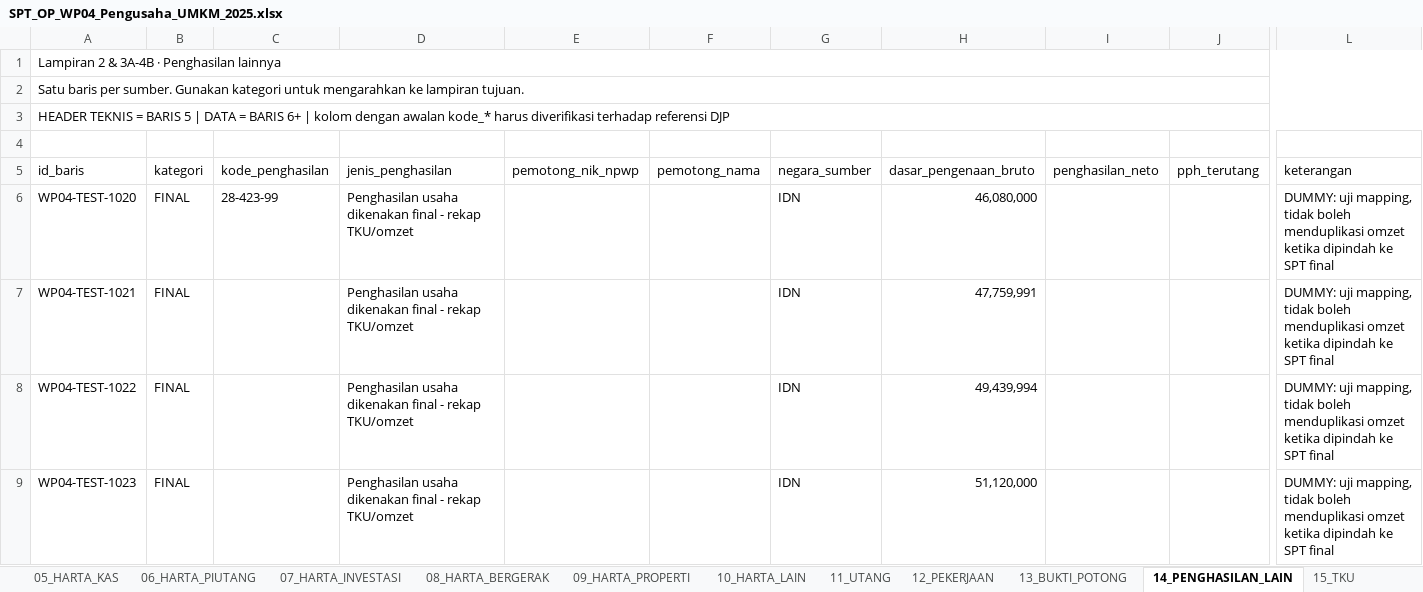
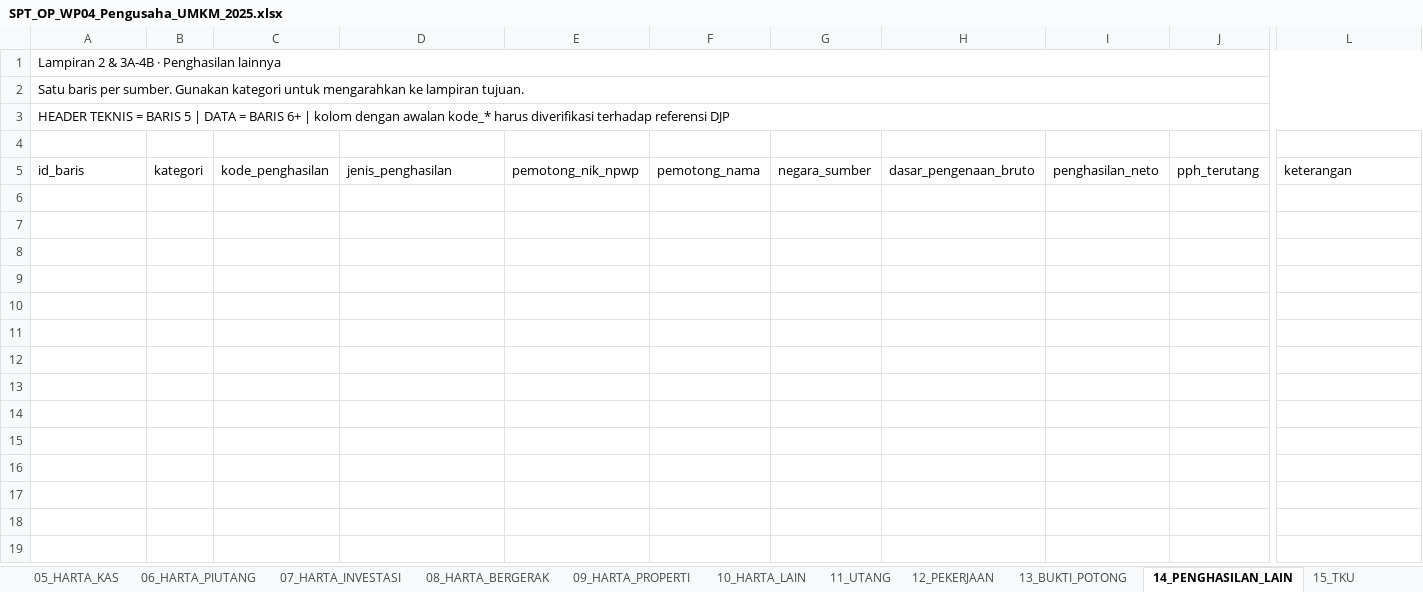
Before and after one commit to ripitaspace/web-dewi, an Excel workbook: public/tools/spt-op/examples/SPT_OP_WP04_Pengusaha_UMKM_2025.xlsx, sheet 14_PENGHASILAN_LAIN, drawn as a sheet; only a part is shown, gaps mark what is left out; values as stored, in another font and other column widths than the file's, no cell formats; rows hold the shown columns only; the diff covers the shown part only; the diff names each change by its address in the sheet, - before the commit and + after, or states it on an @@ line.

```diff
--- a/public/tools/spt-op/examples/SPT_OP_WP04_Pengusaha_UMKM_2025.xlsx (sheet 14_PENGHASILAN_LAIN)
+++ b/public/tools/spt-op/examples/SPT_OP_WP04_Pengusaha_UMKM_2025.xlsx (sheet 14_PENGHASILAN_LAIN)
-row 6: WP04-TEST-1020 | FINAL | 28-423-99 | Penghasilan usaha dikenakan final - rekap TKU/omzet |  |  | IDN | 46,080,000 |  |  | DUMMY: uji mapping, tidak boleh menduplikasi omzet ketika dipindah ke SPT final
-row 7: WP04-TEST-1021 | FINAL |  | Penghasilan usaha dikenakan final - rekap TKU/omzet |  |  | IDN | 47,759,991 |  |  | DUMMY: uji mapping, tidak boleh menduplikasi omzet ketika dipindah ke SPT final
-row 8: WP04-TEST-1022 | FINAL |  | Penghasilan usaha dikenakan final - rekap TKU/omzet |  |  | IDN | 49,439,994 |  |  | DUMMY: uji mapping, tidak boleh menduplikasi omzet ketika dipindah ke SPT final
-row 9: WP04-TEST-1023 | FINAL |  | Penghasilan usaha dikenakan final - rekap TKU/omzet |  |  | IDN | 51,120,000 |  |  | DUMMY: uji mapping, tidak boleh menduplikasi omzet ketika dipindah ke SPT final
```
Also changed, not shown: 4 removed rows elsewhere in this sheet, sheet 16_OMZET_BULANAN, sheet 15_TKU, sheet 02_IDENTITAS, sheet 21_BIAYA_TERTENTU, sheet 03_PILIHAN_INDUK, sheet 18_REKON_LR, 21 more sheets, cell formats, public/tools/spt-op/examples/SPT_OP_WP01_Karyawan_2025.xlsx, public/tools/spt-op/examples/SPT_OP_WP02_Karyawan_Menikah_2025.xlsx, 16 other files.
